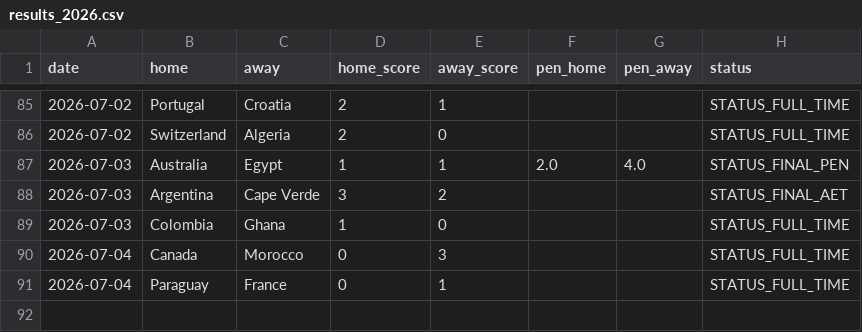
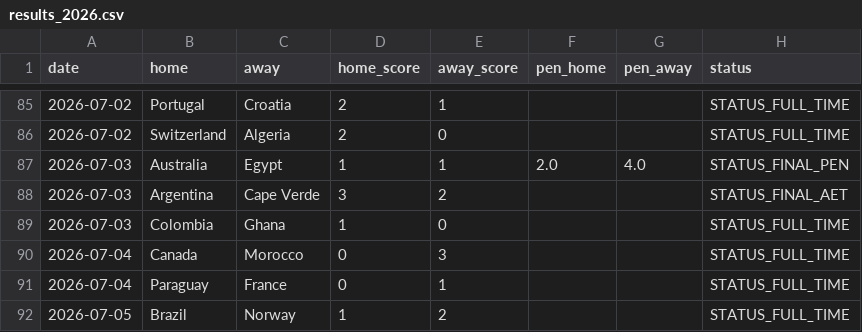
Before and after one commit to Gennarii22/wc26-model, a CSV file: model/results_2026.csv, drawn as a sheet; only a part is shown, gaps mark what is left out.

```diff
--- a/model/results_2026.csv
+++ b/model/results_2026.csv
@@ -91 +91,2 @@ date,home,away,home_score,away_score,pen_home,pen_away,status
 2026-07-04,Paraguay,France,0,1,,,STATUS_FULL_TIME
+2026-07-05,Brazil,Norway,1,2,,,STATUS_FULL_TIME
```
Also changed, not shown: model/data/golden_boot_v2.csv, model/data/team_cards.csv, 13 other files.
